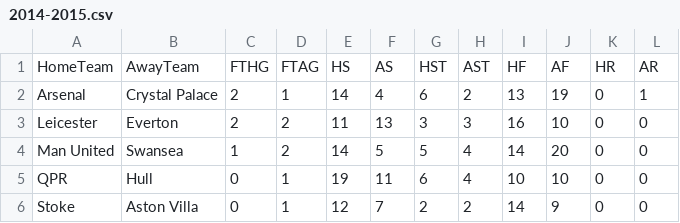
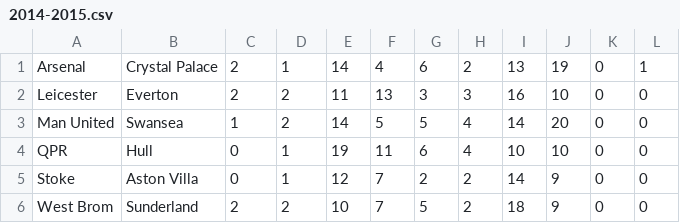
Before and after one commit to KarthikB96/Premier_League_Ranking_System, a CSV file: Premier_League_Ranking_System/csv/2014-2015.csv, drawn as a sheet; only a part is shown; the shorter side is filled out with more unchanged rows; the diff names each change by its address in the sheet, - before the commit and + after, or states it on an @@ line.

```diff
--- a/Premier_League_Ranking_System/csv/2014-2015.csv
+++ b/Premier_League_Ranking_System/csv/2014-2015.csv
-row 1: HomeTeam | AwayTeam | FTHG | FTAG | HS | AS | HST | AST | HF | AF | HR | AR
```
Also changed, not shown: Premier_League_Ranking_System/csv/2015-2016.csv, Premier_League_Ranking_System/csv/2016-2017.csv, 3 other files.
